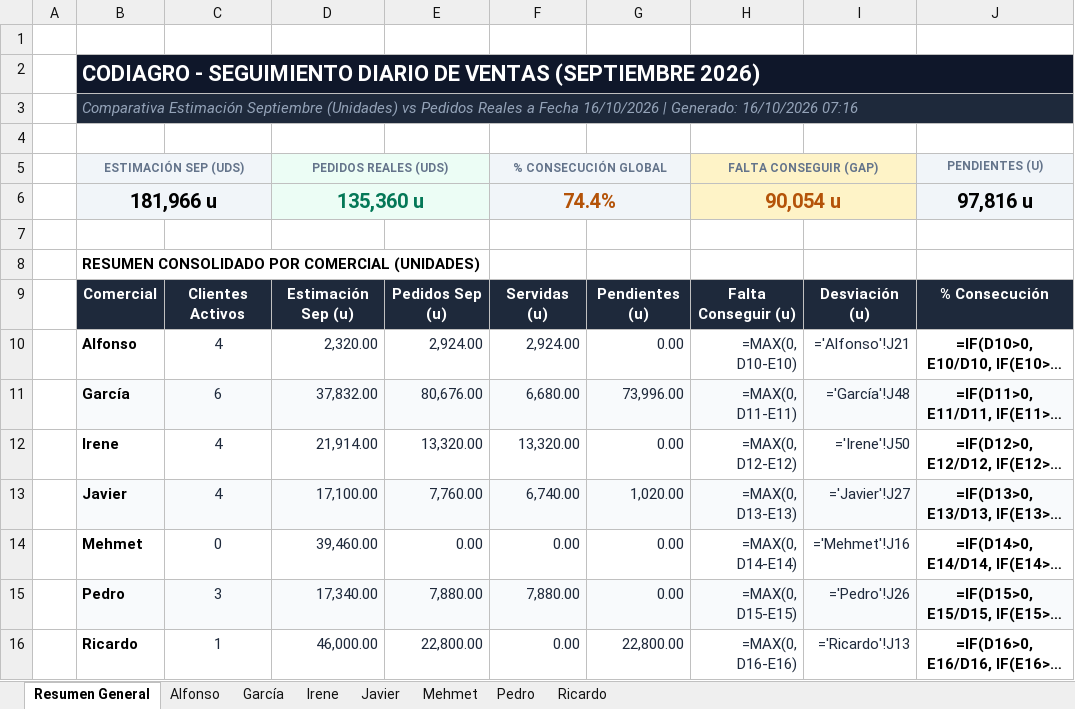
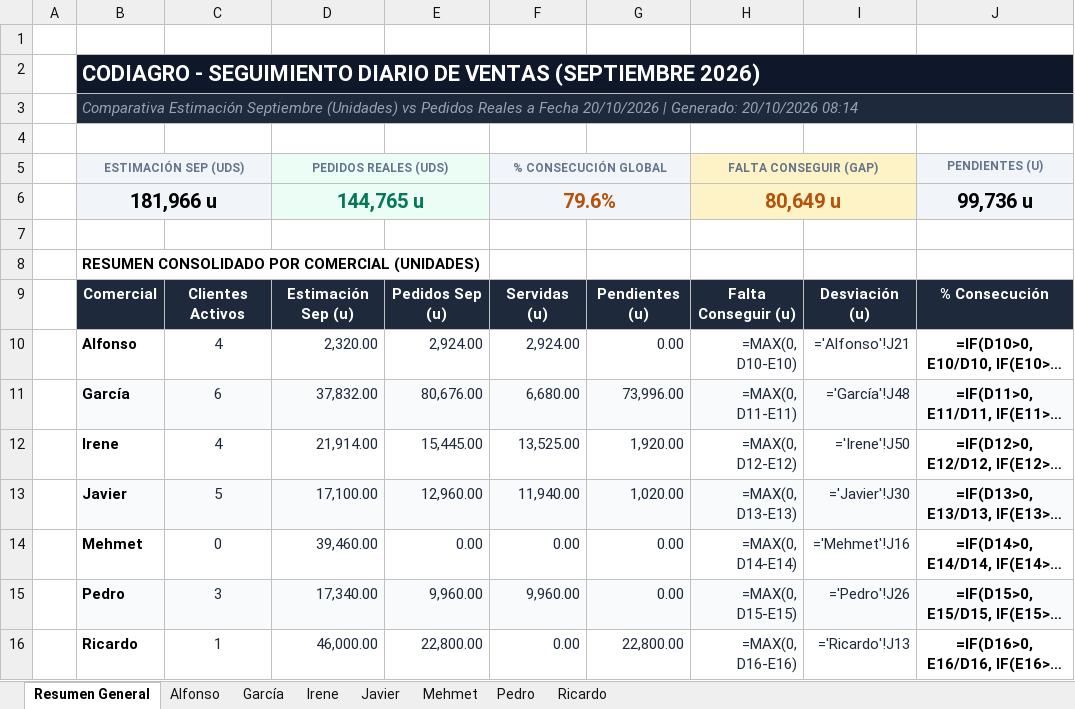
Before and after one commit to codiagrooscar/dashboard-presupuesto-2026, an Excel workbook: Seguimiento_Presupuesto_Sep_2026.xlsx, sheet Resumen General, drawn as a sheet; only a part is shown; long unchanged cells end in …; values as stored, in another font and other column widths than the file's, no borders; formulas without a stored value are shown as written; charts and pictures not drawn; the diff names each change by its address in the sheet, - before the commit and + after, or states it on an @@ line.

```diff
--- a/Seguimiento_Presupuesto_Sep_2026.xlsx (sheet Resumen General)
+++ b/Seguimiento_Presupuesto_Sep_2026.xlsx (sheet Resumen General)
-B3: …a Fecha 16/10/2026 | Generado: 16/10/2026 07:16
+B3: …a Fecha 20/10/2026 | Generado: 20/10/2026 08:14
-D6: 135,360 u
+D6: 144,765 u
-F6: 74.4%
+F6: 79.6%
-H6: 90,054 u
+H6: 80,649 u
-J6: 97,816 u
+J6: 99,736 u
-E12: 13,320.00
+E12: 15,445.00
-F12: 13,320.00
+F12: 13,525.00
-G12: 0.00
+G12: 1,920.00
-C13: 4
+C13: 5
-E13: 7,760.00
+E13: 12,960.00
-F13: 6,740.00
+F13: 11,940.00
-I13: ='Javier'!J27
+I13: ='Javier'!J30
-E15: 7,880.00
+E15: 9,960.00
-F15: 7,880.00
+F15: 9,960.00
```
Also changed, not shown: sheet Javier, sheet Irene, sheet Pedro, sheet Ricardo, sheet Mehmet, sheet Alfonso, 1 more sheet, Orden_Fabricacion_MRP_Codiagro.xlsx, web_dashboard/Orden_Fabricacion_MRP_Codiagro.xlsx, 52 other files.
